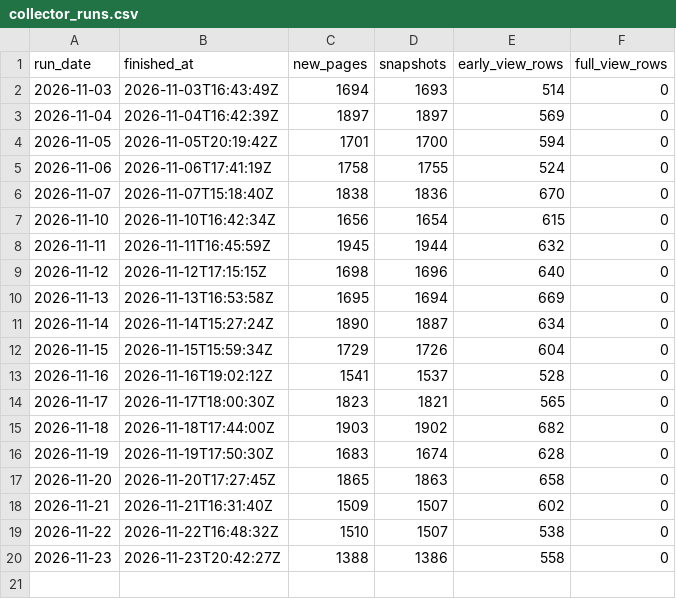
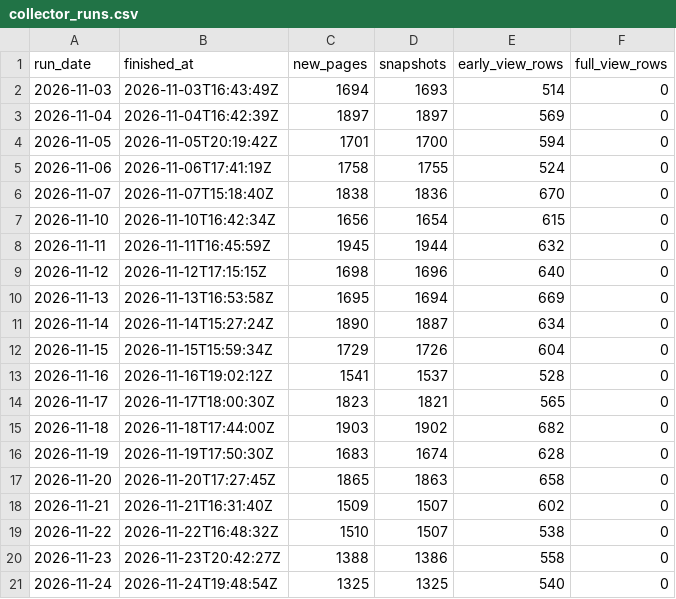
Before and after one commit to pranjalts07/first48, a CSV file: collector_runs.csv, drawn as a sheet; the diff names each change by its address in the sheet, - before the commit and + after, or states it on an @@ line.

```diff
--- a/collector_runs.csv
+++ b/collector_runs.csv
+row 21: 2026-11-24 | 2026-11-24T19:48:54Z | 1325 | 1325 | 540 | 0
```
Also changed, not shown: monitoring/monitoring.csv.
